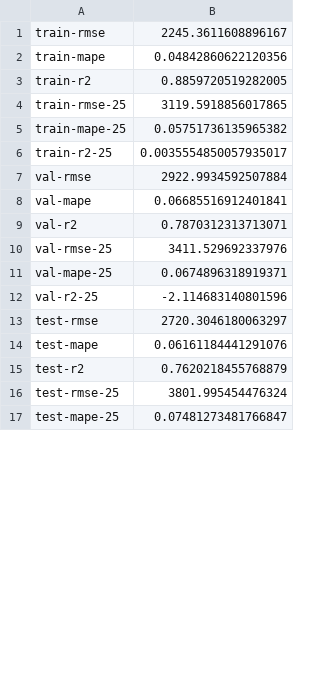
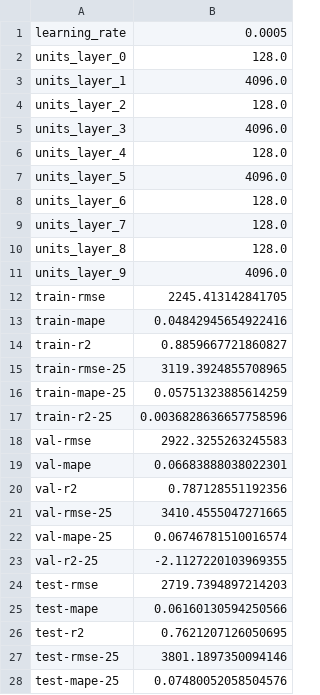
Before and after one commit to ijbd/demand-prediction, a CSV file: output/SWPP_ann_summary.csv, drawn as a sheet; only a part is shown; the diff covers the shown part only.

```diff
--- a/output/SWPP_ann_summary.csv
+++ b/output/SWPP_ann_summary.csv
@@ -1,17 +1,28 @@
-train-rmse,2245.3611608896167
-train-mape,0.04842860622120356
-train-r2,0.8859720519282005
-train-rmse-25,3119.5918856017865
-train-mape-25,0.05751736135965382
-train-r2-25,0.0035554850057935017
-val-rmse,2922.9934592507884
-val-mape,0.06685516912401841
-val-r2,0.7870312313713071
-val-rmse-25,3411.529692337976
-val-mape-25,0.0674896318919371
-val-r2-25,-2.114683140801596
-test-rmse,2720.3046180063297
-test-mape,0.06161184441291076
-test-r2,0.7620218455768879
-test-rmse-25,3801.995454476324
-test-mape-25,0.07481273481766847
+learning_rate,0.0005
+units_layer_0,128.0
+units_layer_1,4096.0
+units_layer_2,128.0
+units_layer_3,4096.0
+units_layer_4,128.0
+units_layer_5,4096.0
+units_layer_6,128.0
+units_layer_7,128.0
+units_layer_8,128.0
+units_layer_9,4096.0
+train-rmse,2245.413142841705
+train-mape,0.04842945654922416
+train-r2,0.8859667721860827
+train-rmse-25,3119.3924855708965
+train-mape-25,0.05751323885614259
+train-r2-25,0.0036828636657758596
+val-rmse,2922.3255263245583
+val-mape,0.06683888038022301
+val-r2,0.787128551192356
+val-rmse-25,3410.4555047271665
+val-mape-25,0.06746781510016574
+val-r2-25,-2.1127220103969355
+test-rmse,2719.7394897214203
+test-mape,0.06160130594250566
+test-r2,0.7621207126050695
+test-rmse-25,3801.1897350094146
+test-mape-25,0.07480052058504576
```
Also changed, not shown: 1 edited cell elsewhere in this file, output/CISO_ann_summary.csv, output/ERCO_ann_summary.csv, 21 other files.
